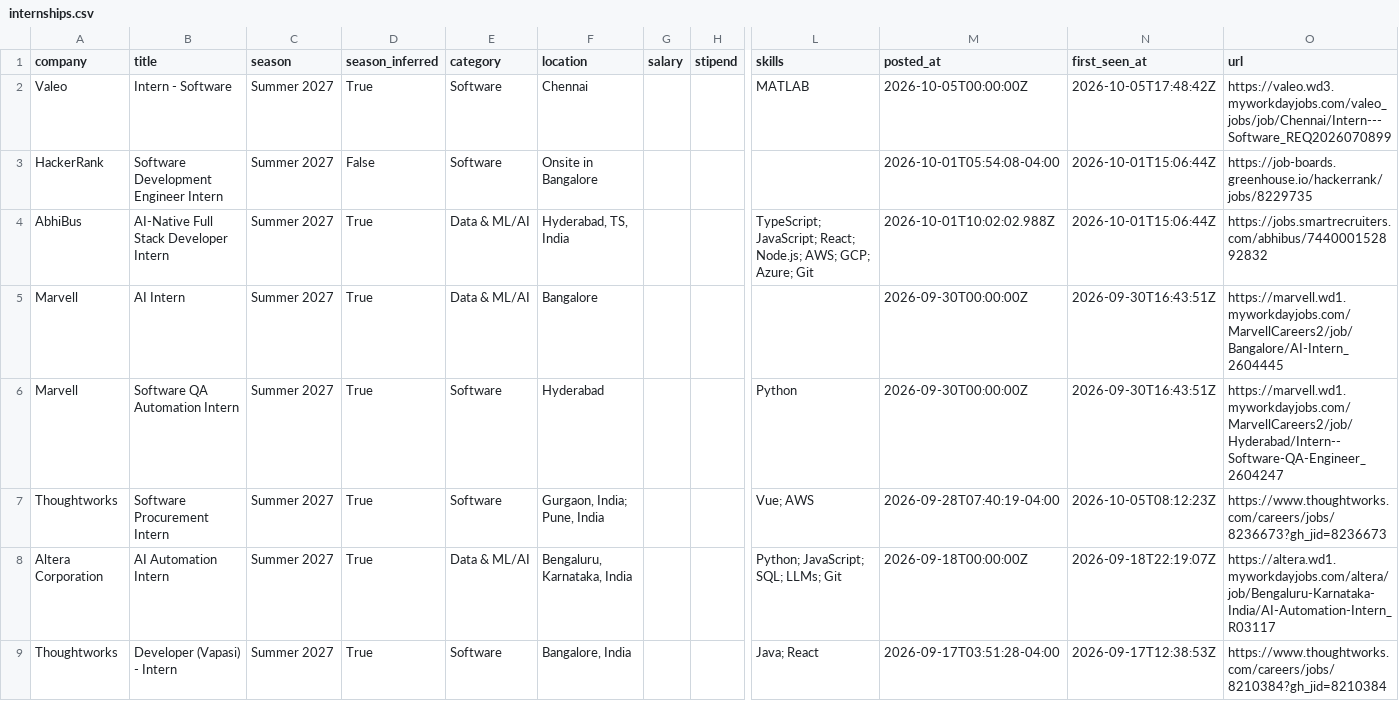
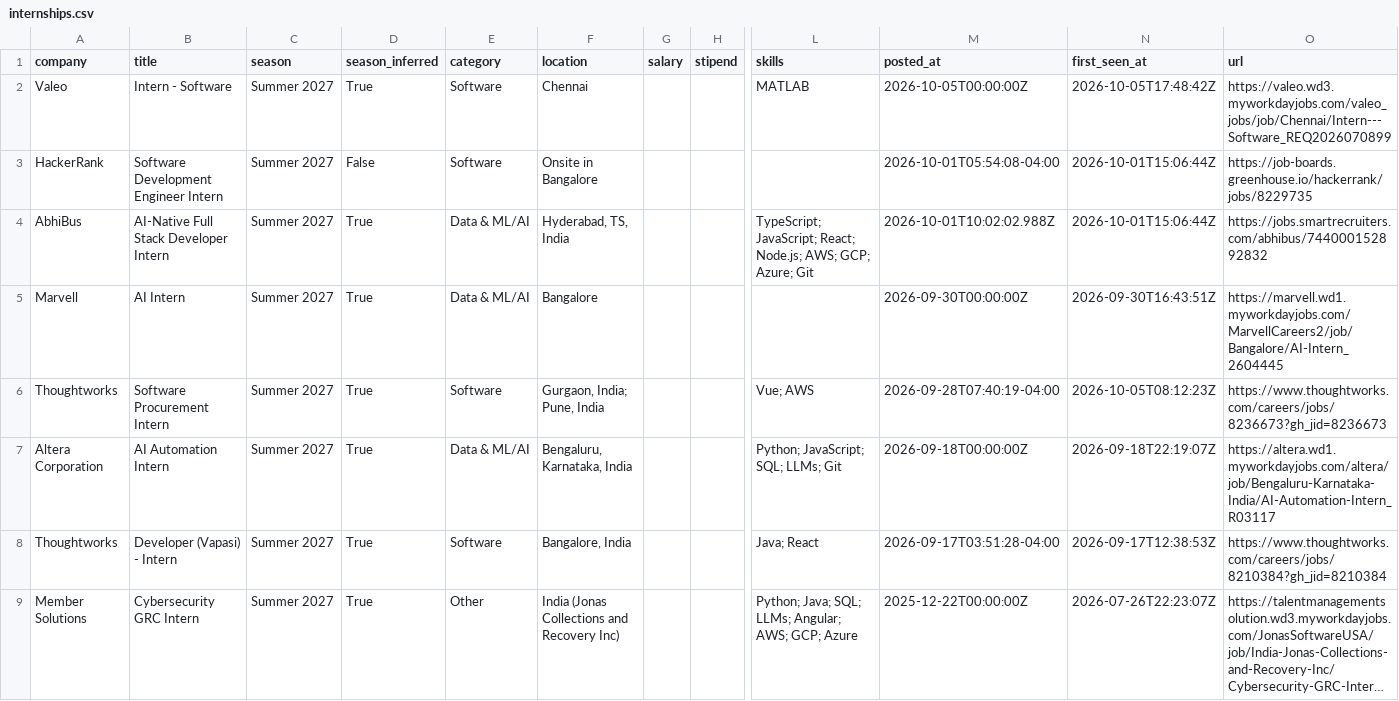
Before and after one commit to Rohan-droid7341/internship-engine-india, a CSV file: data/internships.csv, drawn as a sheet; only a part is shown, gaps mark what is left out; the shorter side is filled out with more unchanged rows; long unchanged cells end in …; rows hold the shown columns only; the diff names each change by its address in the sheet, - before the commit and + after, or states it on an @@ line.

Commit message:
chore: update internships (2026-10-06 11:45 UTC)

```diff
--- a/data/internships.csv
+++ b/data/internships.csv
-row 6: Marvell | Software QA Automation Intern | Summer 2027 | True | Software | Hyderabad |  |  | Python | 2026-09-30T00:00:00Z | 2026-09-30T16:43:51Z | https://marvell.wd1.myworkdayjobs.com/MarvellCareers2/job/Hyderabad/Intern--Software-QA-Engineer_2604247
```
Also changed, not shown: 12 other files.
